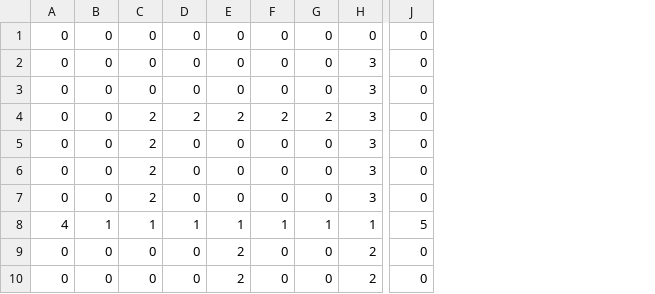
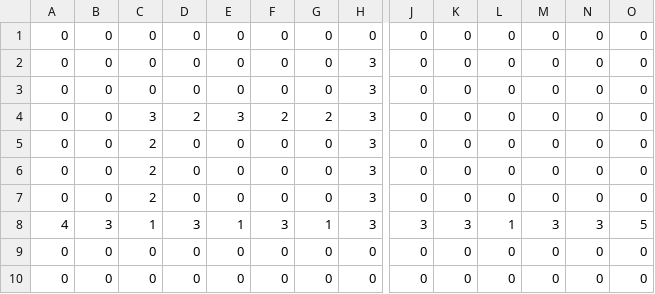
Before and after one commit to yuka8888/sotugyou, a CSV file: Resources/map.csv, drawn as a sheet; only a part is shown, gaps mark what is left out; the diff names each change by its address in the sheet, - before the commit and + after, or states it on an @@ line.

```diff
--- a/Resources/map.csv
+++ b/Resources/map.csv
+column K, rows 1-10: 0 | 0 | 0 | 0 | 0 | 0 | 0 | 3 | 0 | 0
+column L, rows 1-10: 0 | 0 | 0 | 0 | 0 | 0 | 0 | 1 | 0 | 0
+column M, rows 1-10: 0 | 0 | 0 | 0 | 0 | 0 | 0 | 3 | 0 | 0
+column N, rows 1-10: 0 | 0 | 0 | 0 | 0 | 0 | 0 | 3 | 0 | 0
+column O, rows 1-10: 0 | 0 | 0 | 0 | 0 | 0 | 0 | 5 | 0 | 0
-C4: 2
+C4: 3
-E4: 2
+E4: 3
-B8: 1
+B8: 3
-D8: 1
+D8: 3
-F8: 1
+F8: 3
-H8: 1
+H8: 3
-J8: 5
+J8: 3
-E9:E10: 2
+E9:E10: 0
-H9:H10: 2
+H9:H10: 0
```
Also changed, not shown: 15 other files.
